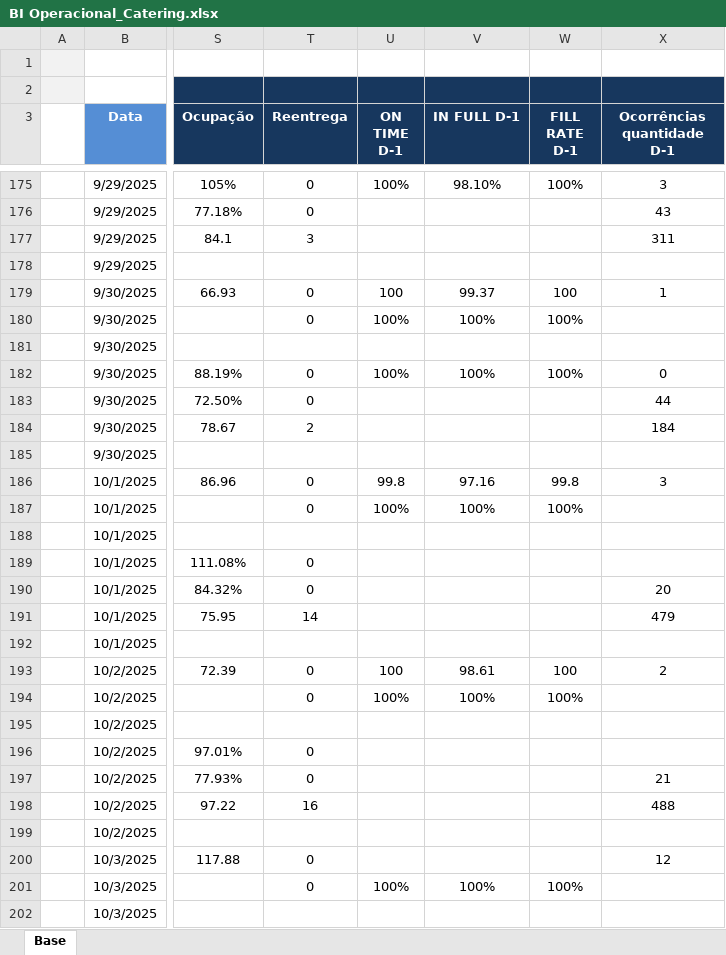
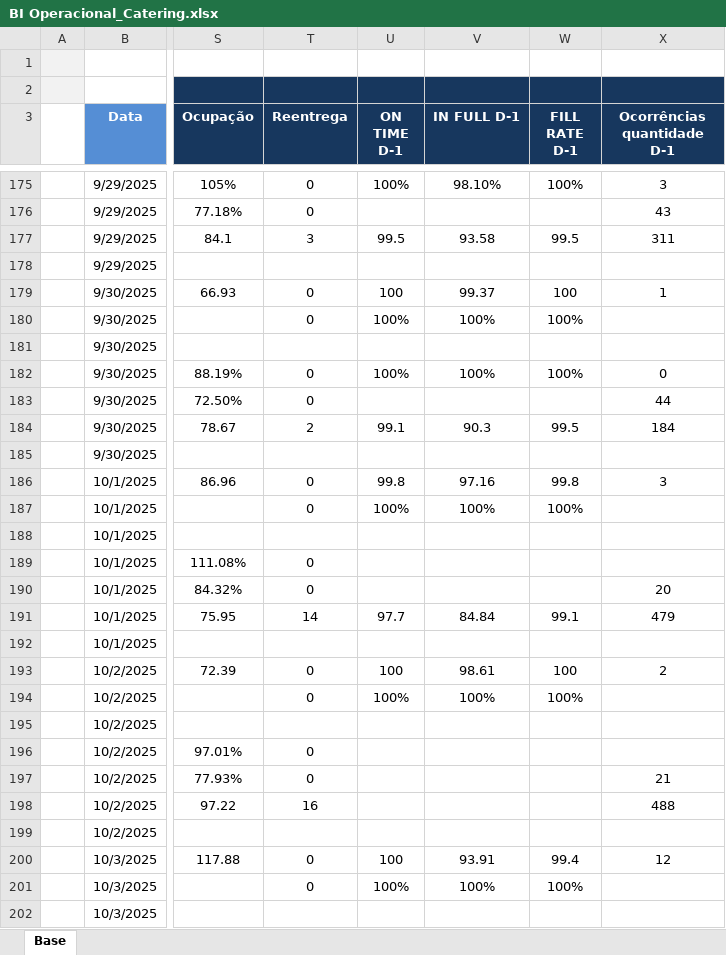
Before and after one commit to superfriokpis/catering, an Excel workbook: data/BI Operacional_Catering.xlsx, sheet Base, drawn as a sheet; only a part is shown, gaps mark what is left out; values as stored, in another font and other column widths than the file's, no borders; charts and pictures not drawn; the diff names each change by its address in the sheet, - before the commit and + after, or states it on an @@ line.

Commit message:
Atualização automática da planilha

```diff
--- a/data/BI Operacional_Catering.xlsx (sheet Base)
+++ b/data/BI Operacional_Catering.xlsx (sheet Base)
-U177 (ON TIME D-1): (empty)
+U177 (ON TIME D-1): 99.5
-V177 (IN FULL D-1): (empty)
+V177 (IN FULL D-1): 93.58
-W177 (FILL RATE D-1): (empty)
+W177 (FILL RATE D-1): 99.5
-U184 (ON TIME D-1): (empty)
+U184 (ON TIME D-1): 99.1
-V184 (IN FULL D-1): (empty)
+V184 (IN FULL D-1): 90.3
-W184 (FILL RATE D-1): (empty)
+W184 (FILL RATE D-1): 99.5
-U191 (ON TIME D-1): (empty)
+U191 (ON TIME D-1): 97.7
-V191 (IN FULL D-1): (empty)
+V191 (IN FULL D-1): 84.84
-W191 (FILL RATE D-1): (empty)
+W191 (FILL RATE D-1): 99.1
-U200 (ON TIME D-1): (empty)
+U200 (ON TIME D-1): 100
-V200 (IN FULL D-1): (empty)
+V200 (IN FULL D-1): 93.91
-W200 (FILL RATE D-1): (empty)
+W200 (FILL RATE D-1): 99.4
```
